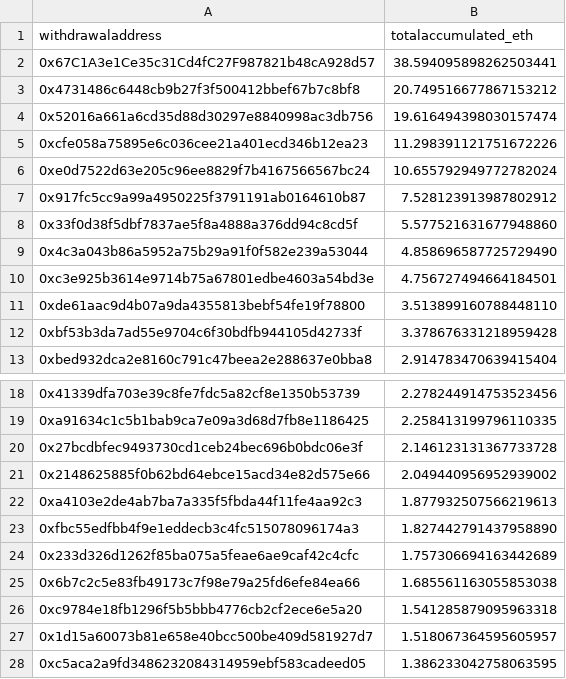
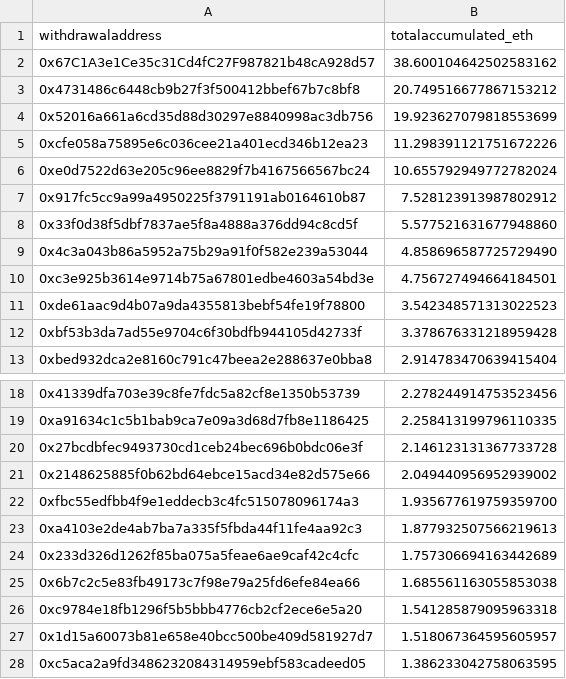
Before and after one commit to dappnode/smooth-scripts, a CSV file: acc-by-withdrawal/results/accumulated_rewards_eth.csv, drawn as a sheet; only a part is shown, gaps mark what is left out.

```diff
--- a/acc-by-withdrawal/results/accumulated_rewards_eth.csv
+++ b/acc-by-withdrawal/results/accumulated_rewards_eth.csv
@@ -1,5 +1,5 @@
 withdrawaladdress,totalaccumulated_eth
-0x67C1A3e1Ce35c31Cd4fC27F987821b48cA928d57,38.594095898262503441
+0x67C1A3e1Ce35c31Cd4fC27F987821b48cA928d57,38.600104642502583162
 0x4731486c6448cb9b27f3f500412bbef67b7c8bf8,20.749516677867153212
-0x52016a661a6cd35d88d30297e8840998ac3db756,19.616494398030157474
+0x52016a661a6cd35d88d30297e8840998ac3db756,19.923627079818553699
 0xcfe058a75895e6c036cee21a401ecd346b12ea23,11.298391121751672226
@@ -10,3 +10,3 @@ withdrawaladdress,totalaccumulated_eth
 0xc3e925b3614e9714b75a67801edbe4603a54bd3e,4.756727494664184501
-0xde61aac9d4b07a9da4355813bebf54fe19f78800,3.513899160788448110
+0xde61aac9d4b07a9da4355813bebf54fe19f78800,3.542348571313022523
 0xbf53b3da7ad55e9704c6f30bdfb944105d42733f,3.378676331218959428
@@ -21,4 +21,4 @@ withdrawaladdress,totalaccumulated_eth
 0x2148625885f0b62bd64ebce15acd34e82d575e66,2.049440956952939002
+0xfbc55edfbb4f9e1eddecb3c4fc515078096174a3,1.935677619759359700
 0xa4103e2de4ab7ba7a335f5fbda44f11fe4aa92c3,1.877932507566219613
-0xfbc55edfbb4f9e1eddecb3c4fc515078096174a3,1.827442791437958890
 0x233d326d1262f85ba075a5feae6ae9caf42c4cfc,1.757306694163442689
```
Also changed, not shown: 1 other file.
